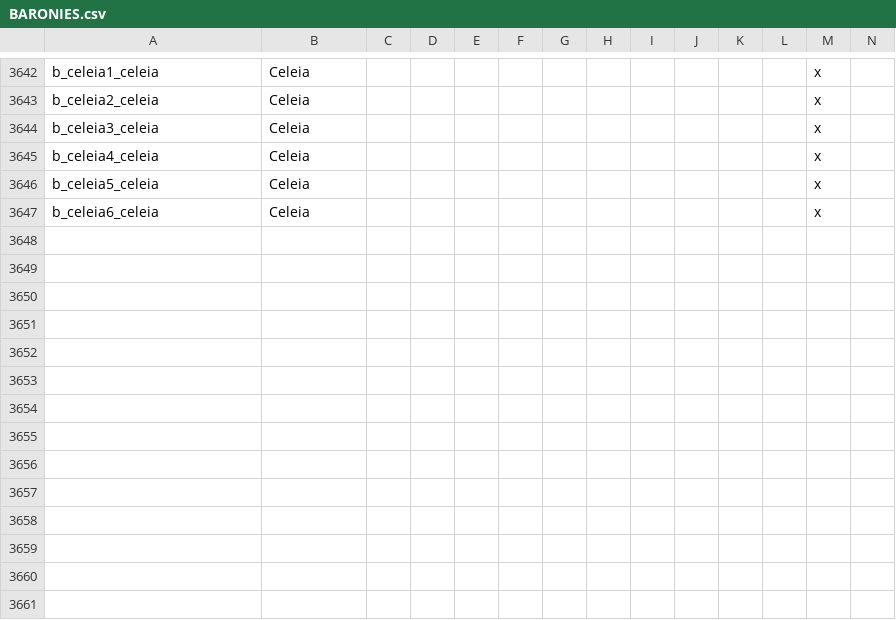
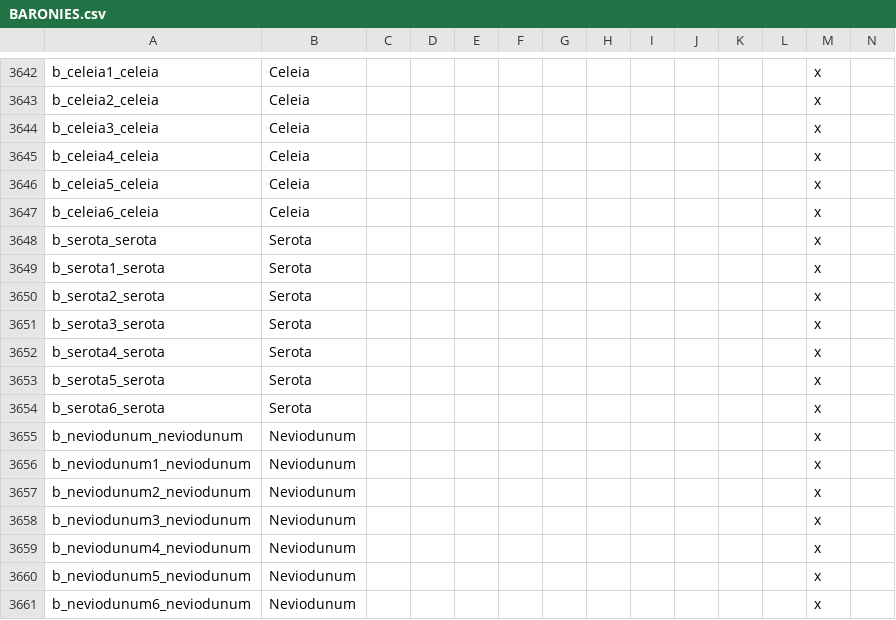
Before and after one commit to tannerflick4/Diadochi-Kings-Revival, a CSV file: diadochi/localisation/BARONIES.csv, drawn as a sheet; only a part is shown, gaps mark what is left out; rows hold the shown columns only; the diff names each change by its address in the sheet, - before the commit and + after, or states it on an @@ line.

```diff
--- a/diadochi/localisation/BARONIES.csv
+++ b/diadochi/localisation/BARONIES.csv
+row 3648: b_serota_serota | Serota |  |  |  |  |  |  |  |  |  |  | x
+row 3649: b_serota1_serota | Serota |  |  |  |  |  |  |  |  |  |  | x
+row 3650: b_serota2_serota | Serota |  |  |  |  |  |  |  |  |  |  | x
+row 3651: b_serota3_serota | Serota |  |  |  |  |  |  |  |  |  |  | x
+row 3652: b_serota4_serota | Serota |  |  |  |  |  |  |  |  |  |  | x
+row 3653: b_serota5_serota | Serota |  |  |  |  |  |  |  |  |  |  | x
+row 3654: b_serota6_serota | Serota |  |  |  |  |  |  |  |  |  |  | x
+row 3655: b_neviodunum_neviodunum | Neviodunum |  |  |  |  |  |  |  |  |  |  | x
+row 3656: b_neviodunum1_neviodunum | Neviodunum |  |  |  |  |  |  |  |  |  |  | x
+row 3657: b_neviodunum2_neviodunum | Neviodunum |  |  |  |  |  |  |  |  |  |  | x
+row 3658: b_neviodunum3_neviodunum | Neviodunum |  |  |  |  |  |  |  |  |  |  | x
+row 3659: b_neviodunum4_neviodunum | Neviodunum |  |  |  |  |  |  |  |  |  |  | x
+row 3660: b_neviodunum5_neviodunum | Neviodunum |  |  |  |  |  |  |  |  |  |  | x
+row 3661: b_neviodunum6_neviodunum | Neviodunum |  |  |  |  |  |  |  |  |  |  | x
```
Also changed, not shown: 6 other files.
